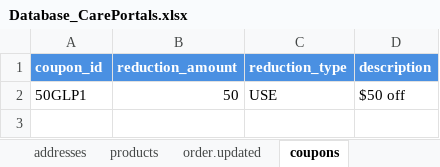
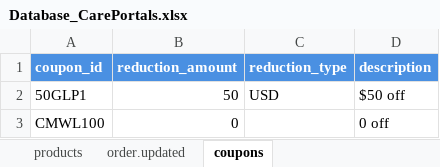
Before and after one commit to dtorrescmwl/Reporting, an Excel workbook: GoogleSheets/Database_CarePortals.xlsx, sheet coupons, drawn as a sheet; values as stored, in another font and other column widths than the file's, no borders; charts and pictures not drawn; the diff names each change by its address in the sheet, - before the commit and + after, or states it on an @@ line.

```diff
--- a/GoogleSheets/Database_CarePortals.xlsx (sheet coupons)
+++ b/GoogleSheets/Database_CarePortals.xlsx (sheet coupons)
-C2 (reduction_type): USE
+C2 (reduction_type): USD
+row 3: CMWL100 | 0 |  | 0 off
```
Also changed, not shown: sheet order.created, sheet addresses, sheet customers, other sheet tabs, charts or pictures, GoogleSheets/Embeddables.xlsx, 43 other files.
